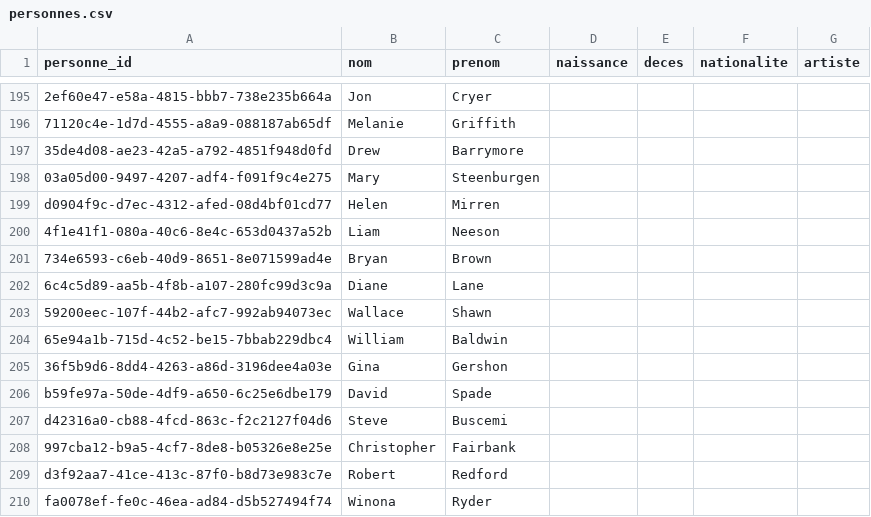
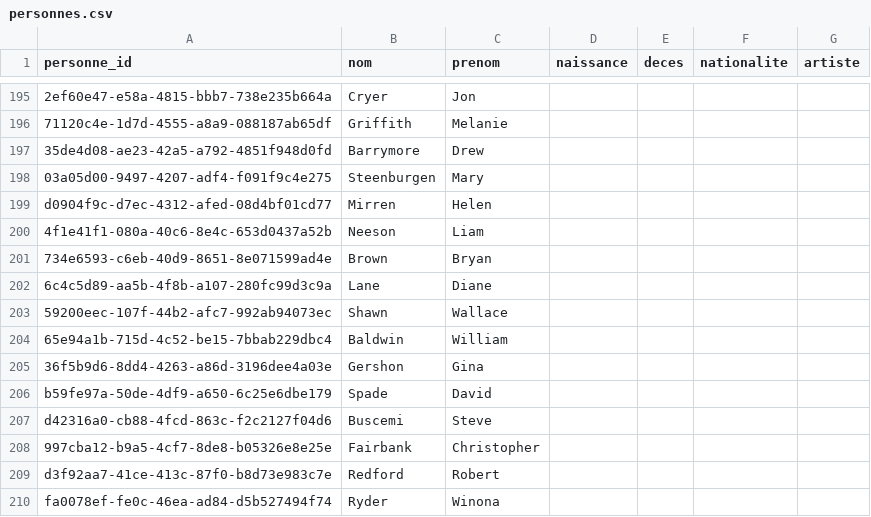
Before and after one commit to medina474/cinema-supabase, a CSV file: data/personnes.csv, drawn as a sheet; only a part is shown, gaps mark what is left out; the diff covers the shown part only; the diff names each change by its address in the sheet, - before the commit and + after, or states it on an @@ line.

```diff
--- a/data/personnes.csv
+++ b/data/personnes.csv
-B195 (nom): Jon
+B195 (nom): Cryer
-C195 (prenom): Cryer
+C195 (prenom): Jon
-B196 (nom): Melanie
+B196 (nom): Griffith
-C196 (prenom): Griffith
+C196 (prenom): Melanie
-B197 (nom): Drew
+B197 (nom): Barrymore
-C197 (prenom): Barrymore
+C197 (prenom): Drew
-B198 (nom): Mary
+B198 (nom): Steenburgen
-C198 (prenom): Steenburgen
+C198 (prenom): Mary
-B199 (nom): Helen
+B199 (nom): Mirren
-C199 (prenom): Mirren
+C199 (prenom): Helen
-B200 (nom): Liam
+B200 (nom): Neeson
-C200 (prenom): Neeson
+C200 (prenom): Liam
-B201 (nom): Bryan
+B201 (nom): Brown
-C201 (prenom): Brown
+C201 (prenom): Bryan
-B202 (nom): Diane
+B202 (nom): Lane
-C202 (prenom): Lane
+C202 (prenom): Diane
-B203 (nom): Wallace
+B203 (nom): Shawn
-C203 (prenom): Shawn
+C203 (prenom): Wallace
-B204 (nom): William
+B204 (nom): Baldwin
-C204 (prenom): Baldwin
+C204 (prenom): William
-B205 (nom): Gina
+B205 (nom): Gershon
-C205 (prenom): Gershon
+C205 (prenom): Gina
-B206 (nom): David
+B206 (nom): Spade
-C206 (prenom): Spade
+C206 (prenom): David
-B207 (nom): Steve
+B207 (nom): Buscemi
-C207 (prenom): Buscemi
+C207 (prenom): Steve
-B208 (nom): Christopher
+B208 (nom): Fairbank
-C208 (prenom): Fairbank
+C208 (prenom): Christopher
-B209 (nom): Robert
+B209 (nom): Redford
-C209 (prenom): Redford
+C209 (prenom): Robert
-B210 (nom): Winona
+B210 (nom): Ryder
-C210 (prenom): Ryder
+C210 (prenom): Winona
```
Also changed, not shown: 1 added row, 1 removed row and 110 edited cells elsewhere in this file, 1 other file.
